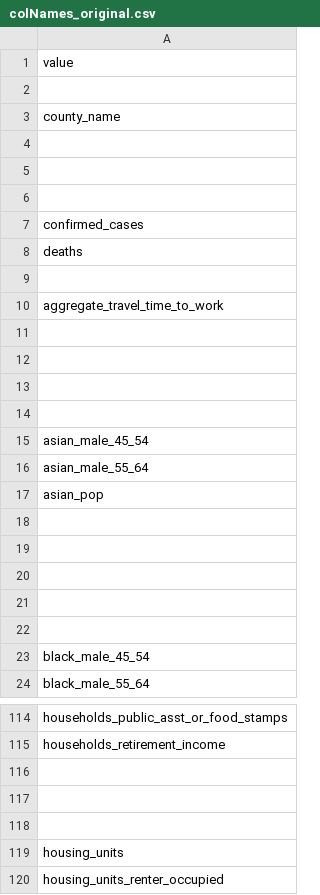
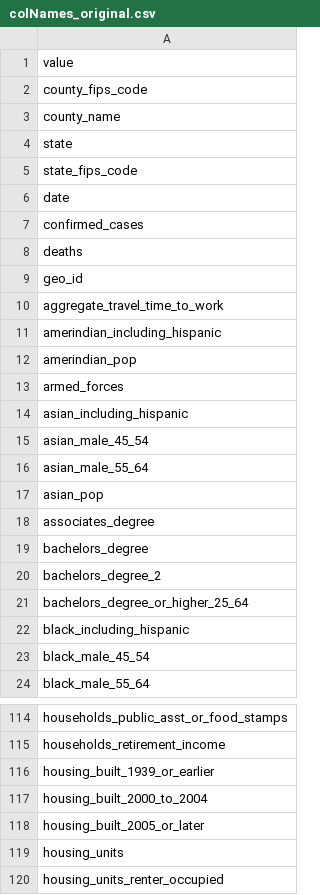
Before and after one commit to yaosam521/CS7331-Proj1, a CSV file: colNames_original.csv, drawn as a sheet; only a part is shown, gaps mark what is left out; the diff covers the shown part only.

Commit message:
restored original colNames

```diff
--- a/colNames_original.csv
+++ b/colNames_original.csv
@@ -1,15 +1,15 @@
 value
-
+county_fips_code
 county_name
-
-
-
+state
+state_fips_code
+date
 confirmed_cases
 deaths
-
+geo_id
 aggregate_travel_time_to_work
-
-
-
-
+amerindian_including_hispanic
+amerindian_pop
+armed_forces
+asian_including_hispanic
 asian_male_45_54
@@ -17,7 +17,7 @@ asian_male_55_64
 asian_pop
-
-
-
-
-
+associates_degree
+bachelors_degree
+bachelors_degree_2
+bachelors_degree_or_higher_25_64
+black_including_hispanic
 black_male_45_54
@@ -115,5 +115,5 @@ households_public_asst_or_food_stamps
 households_retirement_income
-
-
-
+housing_built_1939_or_earlier
+housing_built_2000_to_2004
+housing_built_2005_or_later
 housing_units
```
Also changed, not shown: 28 edited cells elsewhere in this file.
